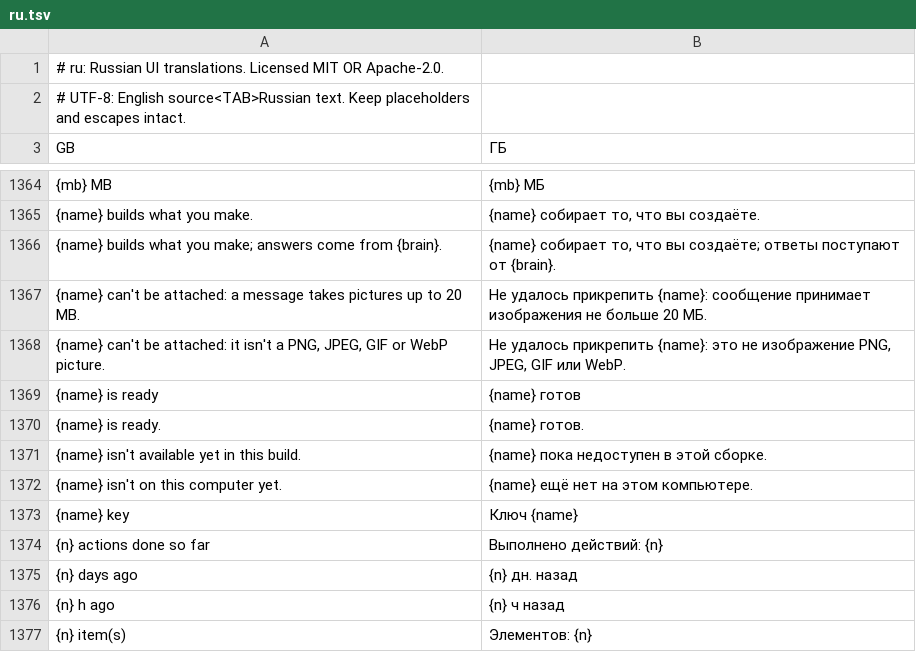
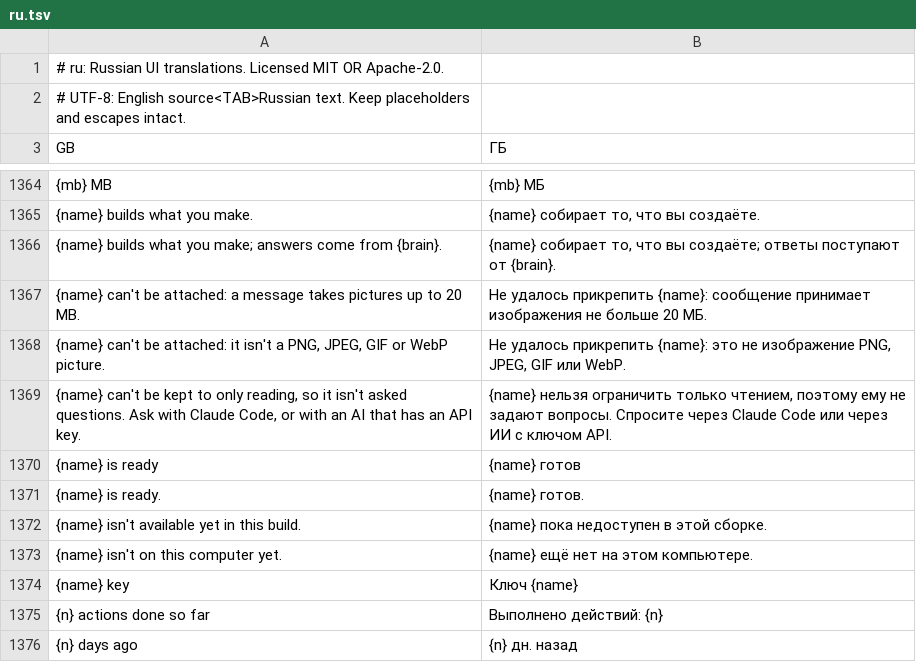
Before and after one commit to 1T0day/craft-anything, a TSV file: crates/ui-egui/src/i18n/ru.tsv, drawn as a sheet; only a part is shown, gaps mark what is left out; the shorter side is filled out with more unchanged rows; the diff names each change by its address in the sheet, - before the commit and + after, or states it on an @@ line.

```diff
--- a/crates/ui-egui/src/i18n/ru.tsv
+++ b/crates/ui-egui/src/i18n/ru.tsv
+row 1369: {name} can't be kept to only reading, so it isn't asked questions. Ask with Claude Code, or with an AI that has an API key. | {name} нельзя ограничить только чтением, поэтому ему не задают вопросы. Спросите через Claude Code или через ИИ с ключом API.
```
Also changed, not shown: crates/ui-egui/src/i18n/de.tsv, crates/ui-egui/src/i18n/ka.tsv, 16 other files.
